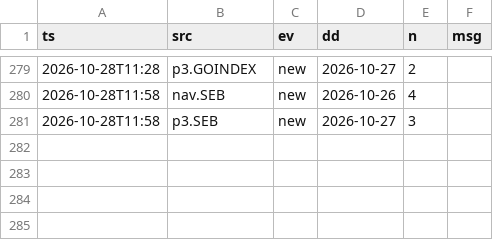
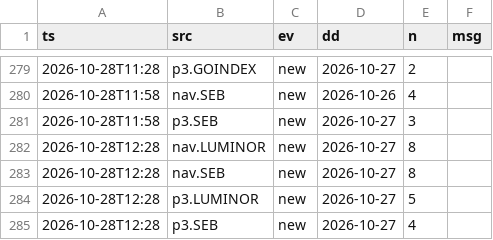
Before and after one commit to VytisCode/pension-fund-tracker, a CSV file: data/ops_log.csv, drawn as a sheet; only a part is shown, gaps mark what is left out.

```diff
--- a/data/ops_log.csv
+++ b/data/ops_log.csv
@@ -281 +281,5 @@ ts,src,ev,dd,n,msg
 2026-10-28T11:58,p3.SEB,new,2026-10-27,3,
+2026-10-28T12:28,nav.LUMINOR,new,2026-10-27,8,
+2026-10-28T12:28,nav.SEB,new,2026-10-27,8,
+2026-10-28T12:28,p3.LUMINOR,new,2026-10-27,5,
+2026-10-28T12:28,p3.SEB,new,2026-10-27,4,
```
Also changed, not shown: data/baltic_ee_meta.csv, 41 other files.
